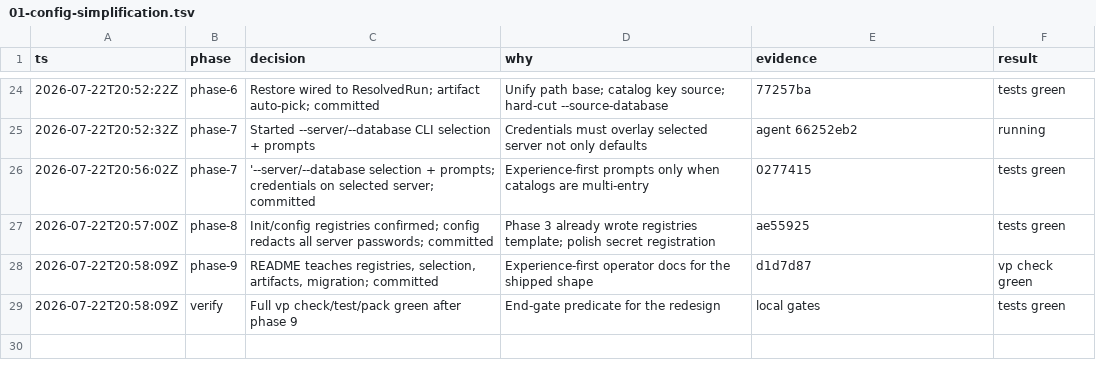
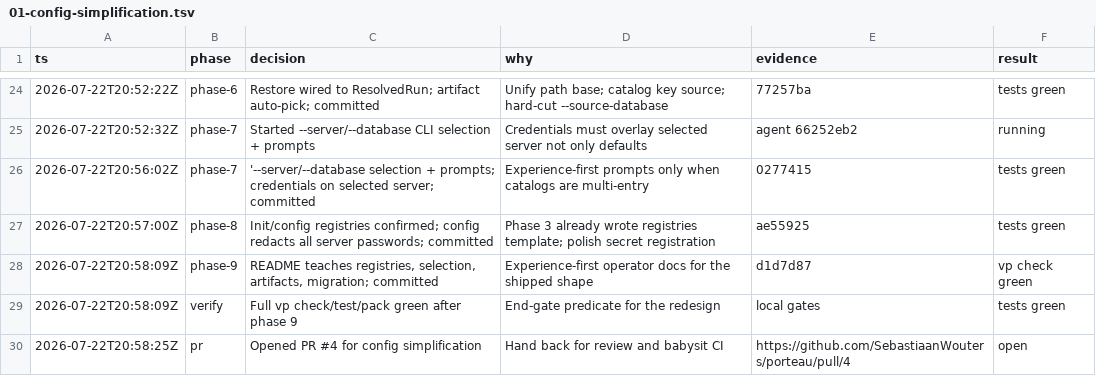
Before and after one commit to SebastiaanWouters/porteau, a TSV file: .audit/01-config-simplification.tsv, drawn as a sheet; only a part is shown, gaps mark what is left out; the diff names each change by its address in the sheet, - before the commit and + after, or states it on an @@ line.

Commit message:
Note the opened config-simplification pull request in the decision trail.

```diff
--- a/.audit/01-config-simplification.tsv
+++ b/.audit/01-config-simplification.tsv
+row 30: 2026-07-22T20:58:25Z | pr | Opened PR #4 for config simplification | Hand back for review and babysit CI | https://github.com/SebastiaanWouters/porteau/pull/4 | open
```
